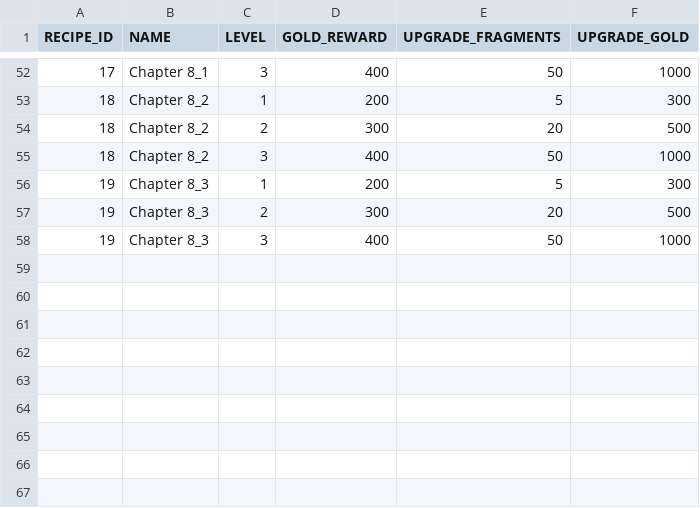
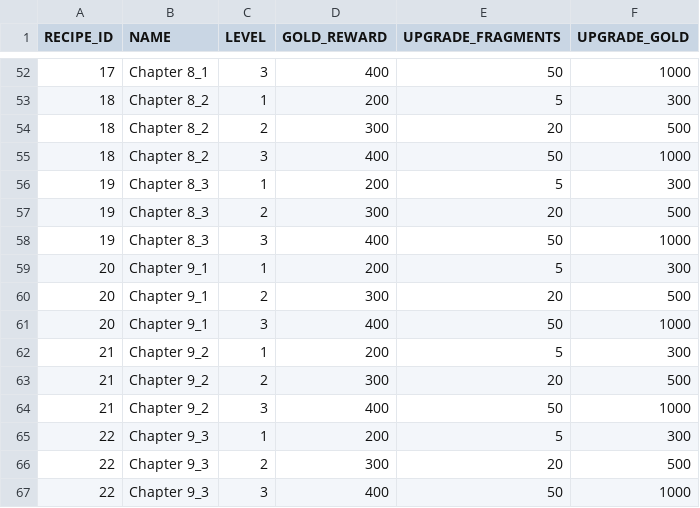
Before and after one commit to corhal/cr-calculator, a CSV file: _validator_recipes.csv, drawn as a sheet; only a part is shown, gaps mark what is left out; the diff names each change by its address in the sheet, - before the commit and + after, or states it on an @@ line.

```diff
--- a/_validator_recipes.csv
+++ b/_validator_recipes.csv
+row 59: 20 | Chapter 9_1 | 1 | 200 | 5 | 300
+row 60: 20 | Chapter 9_1 | 2 | 300 | 20 | 500
+row 61: 20 | Chapter 9_1 | 3 | 400 | 50 | 1000
+row 62: 21 | Chapter 9_2 | 1 | 200 | 5 | 300
+row 63: 21 | Chapter 9_2 | 2 | 300 | 20 | 500
+row 64: 21 | Chapter 9_2 | 3 | 400 | 50 | 1000
+row 65: 22 | Chapter 9_3 | 1 | 200 | 5 | 300
+row 66: 22 | Chapter 9_3 | 2 | 300 | 20 | 500
+row 67: 22 | Chapter 9_3 | 3 | 400 | 50 | 1000
```
Also changed, not shown: _validator_items.csv, _validator_missions.csv, 1 other file.
